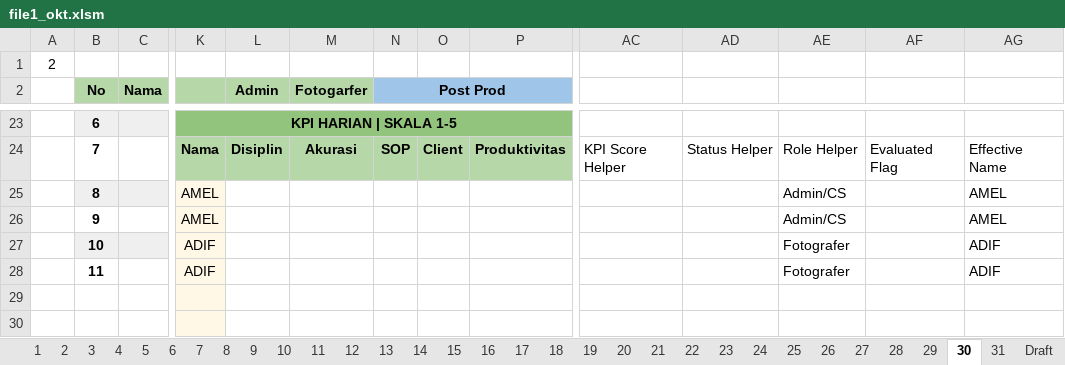
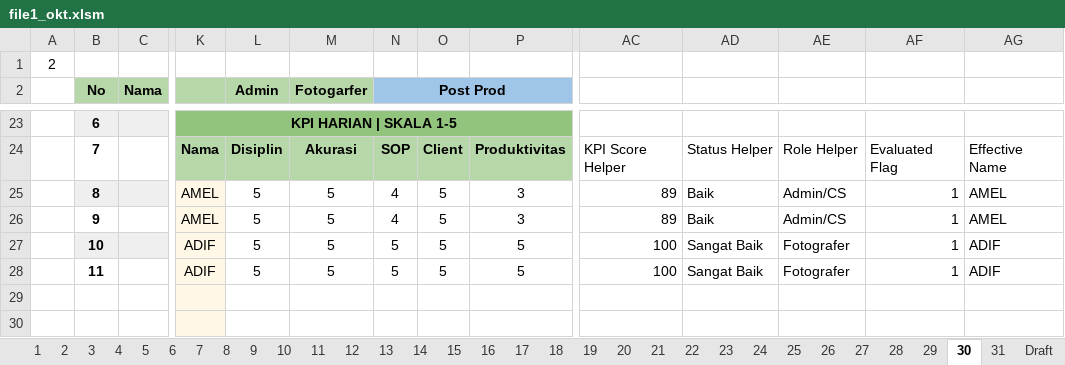
Before and after one commit to whynunuu/FoxeStudio, an Excel workbook: file1_okt.xlsm, sheet 30, drawn as a sheet; only a part is shown, gaps mark what is left out; values as stored, in another font and other column widths than the file's, no borders; charts and pictures and conditional formats not drawn; removed rows and columns are numbered as before the commit, all else as after; rows hold the shown columns only; the diff names each change by its address in the sheet, - before the commit and + after, or states it on an @@ line.

```diff
--- a/file1_okt.xlsm (sheet 30)
+++ b/file1_okt.xlsm (sheet 30)
-row 25:  | 8 |  | AMEL |  |  |  |  |  |  |  | Admin/CS |  | AMEL
-row 26:  | 9 |  | AMEL |  |  |  |  |  |  |  | Admin/CS |  | AMEL
-row 27:  | 10 |  | ADIF |  |  |  |  |  |  |  | Fotografer |  | ADIF
-row 28:  | 11 |  | ADIF |  |  |  |  |  |  |  | Fotografer |  | ADIF
+row 25:  | 8 |  | AMEL | 5 | 5 | 4 | 5 | 3 | 89 | Baik | Admin/CS | 1 | AMEL
+row 26:  | 9 |  | AMEL | 5 | 5 | 4 | 5 | 3 | 89 | Baik | Admin/CS | 1 | AMEL
+row 27:  | 10 |  | ADIF | 5 | 5 | 5 | 5 | 5 | 100 | Sangat Baik | Fotografer | 1 | ADIF
+row 28:  | 11 |  | ADIF | 5 | 5 | 5 | 5 | 5 | 100 | Sangat Baik | Fotografer | 1 | ADIF
```
Also changed, not shown: sheet 31, sheet Resume Karyawan KPI, sheet 29, charts or pictures, file2.xlsx, file2_okt.xlsx, 8 other files.
